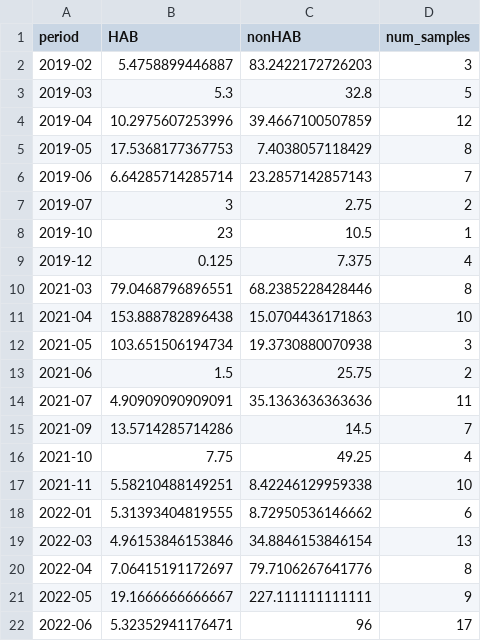
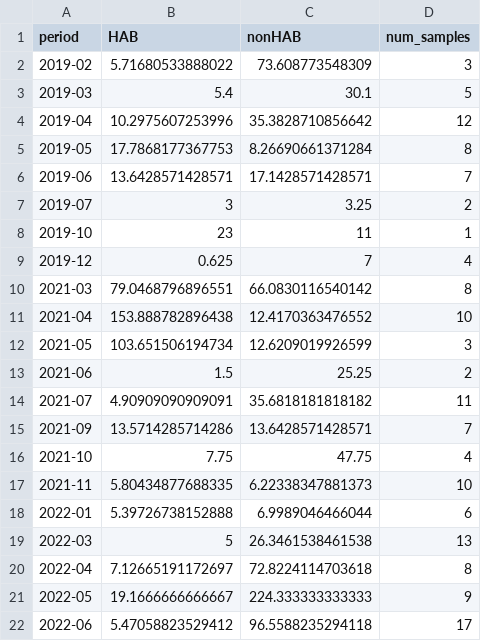
Before and after one commit to DTO-BioFlow/DUC3_dataset_inventory, a CSV file: data_sets/DYPHYRAD_2019_2025_PH1_HAB_nonHAB_pooled.csv, drawn as a sheet; only a part is shown; the diff covers the shown part only.

```diff
--- a/data_sets/DYPHYRAD_2019_2025_PH1_HAB_nonHAB_pooled.csv
+++ b/data_sets/DYPHYRAD_2019_2025_PH1_HAB_nonHAB_pooled.csv
@@ -1,22 +1,22 @@
 "period","HAB","nonHAB","num_samples"
-"2019-02",5.4758899446887,83.2422172726203,3
-"2019-03",5.3,32.8,5
-"2019-04",10.2975607253996,39.4667100507859,12
-"2019-05",17.5368177367753,7.4038057118429,8
-"2019-06",6.64285714285714,23.2857142857143,7
-"2019-07",3,2.75,2
-"2019-10",23,10.5,1
-"2019-12",0.125,7.375,4
-"2021-03",79.0468796896551,68.2385228428446,8
-"2021-04",153.888782896438,15.0704436171863,10
-"2021-05",103.651506194734,19.3730880070938,3
-"2021-06",1.5,25.75,2
-"2021-07",4.90909090909091,35.1363636363636,11
-"2021-09",13.5714285714286,14.5,7
-"2021-10",7.75,49.25,4
-"2021-11",5.58210488149251,8.42246129959338,10
-"2022-01",5.31393404819555,8.72950536146662,6
-"2022-03",4.96153846153846,34.8846153846154,13
-"2022-04",7.06415191172697,79.7106267641776,8
-"2022-05",19.1666666666667,227.111111111111,9
-"2022-06",5.32352941176471,96,17
+"2019-02",5.71680533888022,73.608773548309,3
+"2019-03",5.4,30.1,5
+"2019-04",10.2975607253996,35.3828710856642,12
+"2019-05",17.7868177367753,8.26690661371284,8
+"2019-06",13.6428571428571,17.1428571428571,7
+"2019-07",3,3.25,2
+"2019-10",23,11,1
+"2019-12",0.625,7,4
+"2021-03",79.0468796896551,66.0830116540142,8
+"2021-04",153.888782896438,12.4170363476552,10
+"2021-05",103.651506194734,12.6209019926599,3
+"2021-06",1.5,25.25,2
+"2021-07",4.90909090909091,35.6818181818182,11
+"2021-09",13.5714285714286,13.6428571428571,7
+"2021-10",7.75,47.75,4
+"2021-11",5.80434877688335,6.22338347881373,10
+"2022-01",5.39726738152888,6.9989046466044,6
+"2022-03",5,26.3461538461538,13
+"2022-04",7.12665191172697,72.8224114703618,8
+"2022-05",19.1666666666667,224.333333333333,9
+"2022-06",5.47058823529412,96.5588235294118,17
```
Also changed, not shown: 18 edited cells elsewhere in this file, data_sets/DYPHYRAD_2019_2025_PH1_diatom_dinoflagellate_pooled.csv.
